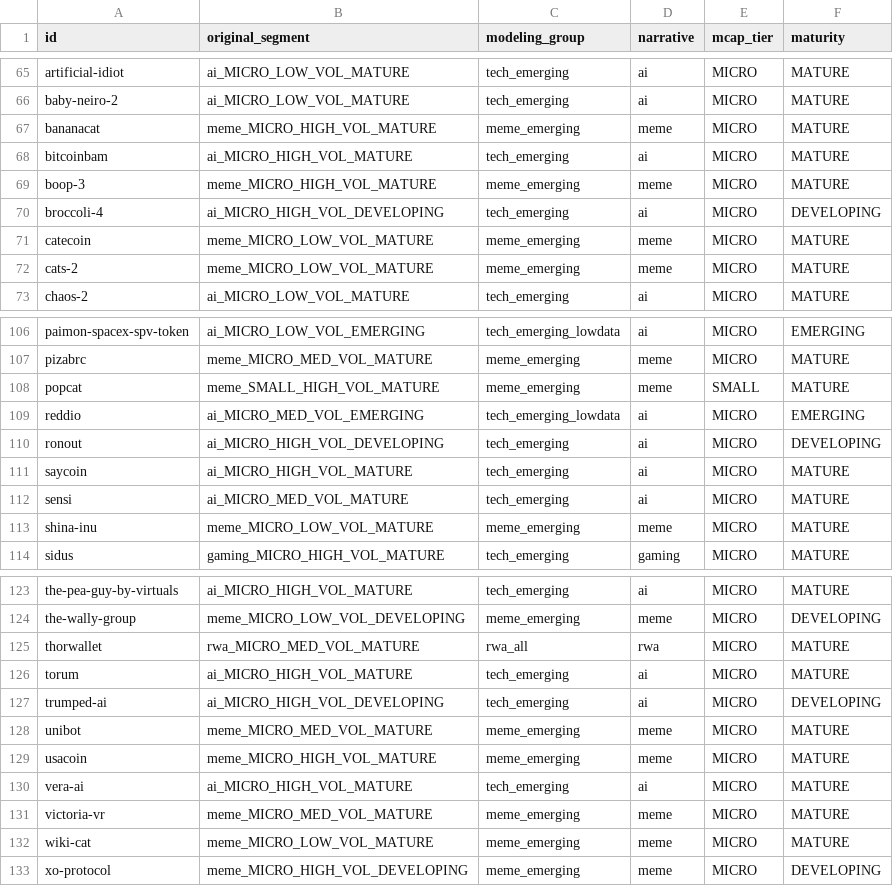
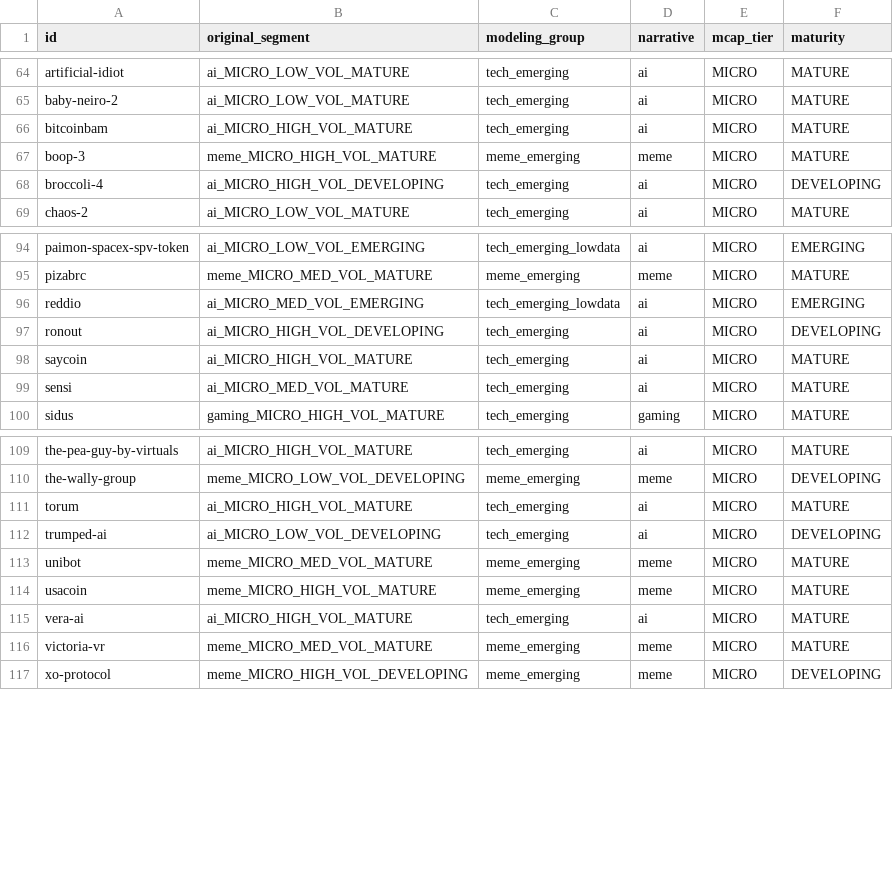
Before and after one commit to R0SEWT/MachineLearning_TF, a CSV file: data/crypto_modeling_groups.csv, drawn as a sheet; only a part is shown, gaps mark what is left out; the diff covers the shown part only.

```diff
--- a/data/crypto_modeling_groups.csv
+++ b/data/crypto_modeling_groups.csv
@@ -66,3 +65,2 @@ artificial-idiot,ai_MICRO_LOW_VOL_MATURE,tech_emerging,ai,MICRO,MATURE
 baby-neiro-2,ai_MICRO_LOW_VOL_MATURE,tech_emerging,ai,MICRO,MATURE
-bananacat,meme_MICRO_HIGH_VOL_MATURE,meme_emerging,meme,MICRO,MATURE
 bitcoinbam,ai_MICRO_HIGH_VOL_MATURE,tech_emerging,ai,MICRO,MATURE
@@ -70,4 +68,2 @@ boop-3,meme_MICRO_HIGH_VOL_MATURE,meme_emerging,meme,MICRO,MATURE
 broccoli-4,ai_MICRO_HIGH_VOL_DEVELOPING,tech_emerging,ai,MICRO,DEVELOPING
-catecoin,meme_MICRO_LOW_VOL_MATURE,meme_emerging,meme,MICRO,MATURE
-cats-2,meme_MICRO_LOW_VOL_MATURE,meme_emerging,meme,MICRO,MATURE
 chaos-2,ai_MICRO_LOW_VOL_MATURE,tech_emerging,ai,MICRO,MATURE
@@ -107,3 +95,2 @@ paimon-spacex-spv-token,ai_MICRO_LOW_VOL_EMERGING,tech_emerging_lowdata,ai,MICRO
 pizabrc,meme_MICRO_MED_VOL_MATURE,meme_emerging,meme,MICRO,MATURE
-popcat,meme_SMALL_HIGH_VOL_MATURE,meme_emerging,meme,SMALL,MATURE
 reddio,ai_MICRO_MED_VOL_EMERGING,tech_emerging_lowdata,ai,MICRO,EMERGING
@@ -112,3 +99,2 @@ saycoin,ai_MICRO_HIGH_VOL_MATURE,tech_emerging,ai,MICRO,MATURE
 sensi,ai_MICRO_MED_VOL_MATURE,tech_emerging,ai,MICRO,MATURE
-shina-inu,meme_MICRO_LOW_VOL_MATURE,meme_emerging,meme,MICRO,MATURE
 sidus,gaming_MICRO_HIGH_VOL_MATURE,tech_emerging,gaming,MICRO,MATURE
@@ -124,5 +110,4 @@ the-pea-guy-by-virtuals,ai_MICRO_HIGH_VOL_MATURE,tech_emerging,ai,MICRO,MATURE
 the-wally-group,meme_MICRO_LOW_VOL_DEVELOPING,meme_emerging,meme,MICRO,DEVELOPING
-thorwallet,rwa_MICRO_MED_VOL_MATURE,rwa_all,rwa,MICRO,MATURE
 torum,ai_MICRO_HIGH_VOL_MATURE,tech_emerging,ai,MICRO,MATURE
-trumped-ai,ai_MICRO_HIGH_VOL_DEVELOPING,tech_emerging,ai,MICRO,DEVELOPING
+trumped-ai,ai_MICRO_LOW_VOL_DEVELOPING,tech_emerging,ai,MICRO,DEVELOPING
 unibot,meme_MICRO_MED_VOL_MATURE,meme_emerging,meme,MICRO,MATURE
@@ -131,3 +116,2 @@ vera-ai,ai_MICRO_HIGH_VOL_MATURE,tech_emerging,ai,MICRO,MATURE
 victoria-vr,meme_MICRO_MED_VOL_MATURE,meme_emerging,meme,MICRO,MATURE
-wiki-cat,meme_MICRO_LOW_VOL_MATURE,meme_emerging,meme,MICRO,MATURE
 xo-protocol,meme_MICRO_HIGH_VOL_DEVELOPING,meme_emerging,meme,MICRO,DEVELOPING
```
Also changed, not shown: 9 removed rows and 3 edited cells elsewhere in this file, data/group_analysis_summary.csv, 6 other files.
